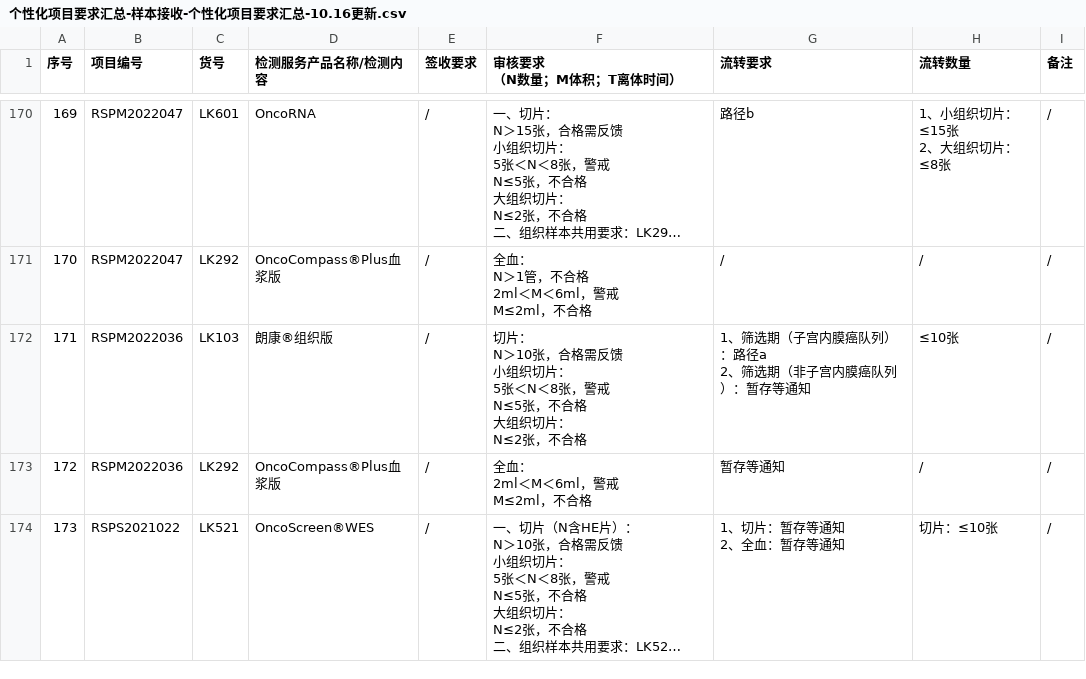
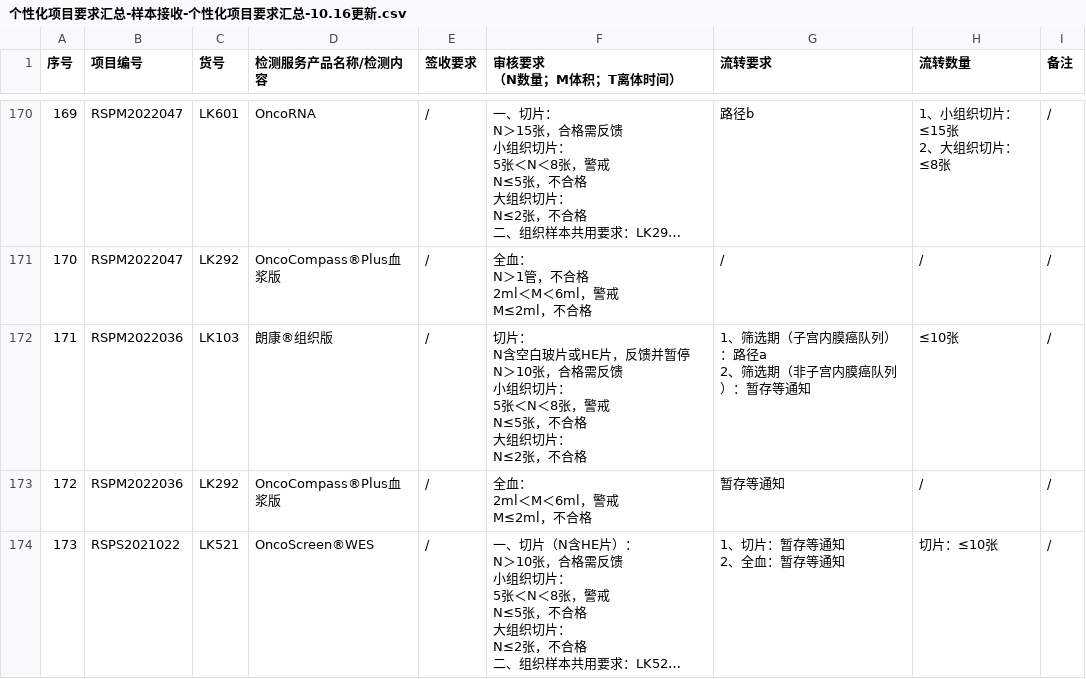
Before and after one commit to sy2924/project-qc-data, a CSV file: 个性化项目要求汇总-样本接收-个性化项目要求汇总-10.16更新.csv, drawn as a sheet; only a part is shown, gaps mark what is left out; long unchanged cells end in …; ↵ is a line break in a cell; the diff covers the shown part only; the diff names each change by its address in the sheet, - before the commit and + after, or states it on an @@ line.

```diff
--- a/个性化项目要求汇总-样本接收-个性化项目要求汇总-10.16更新.csv
+++ b/个性化项目要求汇总-样本接收-个性化项目要求汇总-10.16更新.csv
-F172 (审核要求 （N数量；M体积；T离体时间）): …片： ↵ N＞10张，…
+F172 (审核要求 （N数量；M体积；T离体时间）): …片： ↵ N含空白玻片或HE片，反馈并暂停 ↵ N＞10张，…
```
Also changed, not shown: 9 added rows, 1 removed row, 28 edited cells and row numbers in column A elsewhere in this file.
